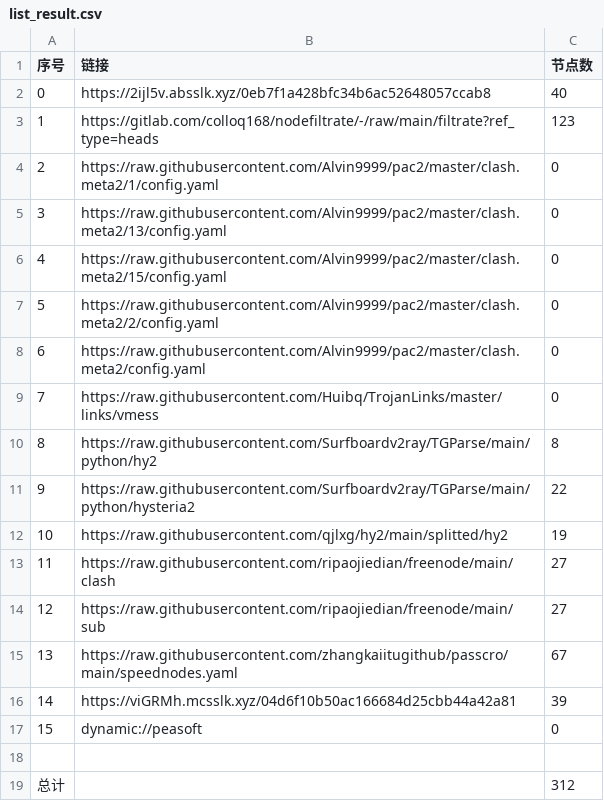
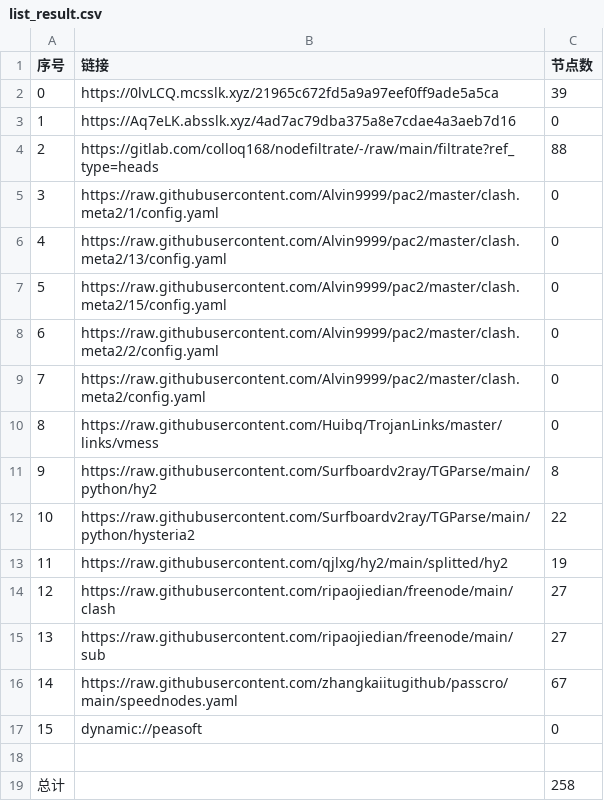
Before and after one commit to q291581201/NoMoreWalls, a CSV file: list_result.csv, drawn as a sheet; removed rows and columns are numbered as before the commit, all else as after; the diff names each change by its address in the sheet, - before the commit and + after, or states it on an @@ line.

```diff
--- a/list_result.csv
+++ b/list_result.csv
-row 2: 0 | https://2ijl5v.absslk.xyz/0eb7f1a428bfc34b6ac52648057ccab8 | 40
+row 2: 0 | https://0lvLCQ.mcsslk.xyz/21965c672fd5a9a97eef0ff9ade5a5ca | 39
+row 3: 1 | https://Aq7eLK.absslk.xyz/4ad7ac79dba375a8e7cdae4a3aeb7d16 | 0
@@ column A (序号) renumbered between rows 4 and 16 @@
-C4 (节点数): 123
+C4 (节点数): 88
-row 16: 14 | https://viGRMh.mcsslk.xyz/04d6f10b50ac166684d25cbb44a42a81 | 39
-C19 (节点数): 312
+C19 (节点数): 258
```
Also changed, not shown: 31 other files.
